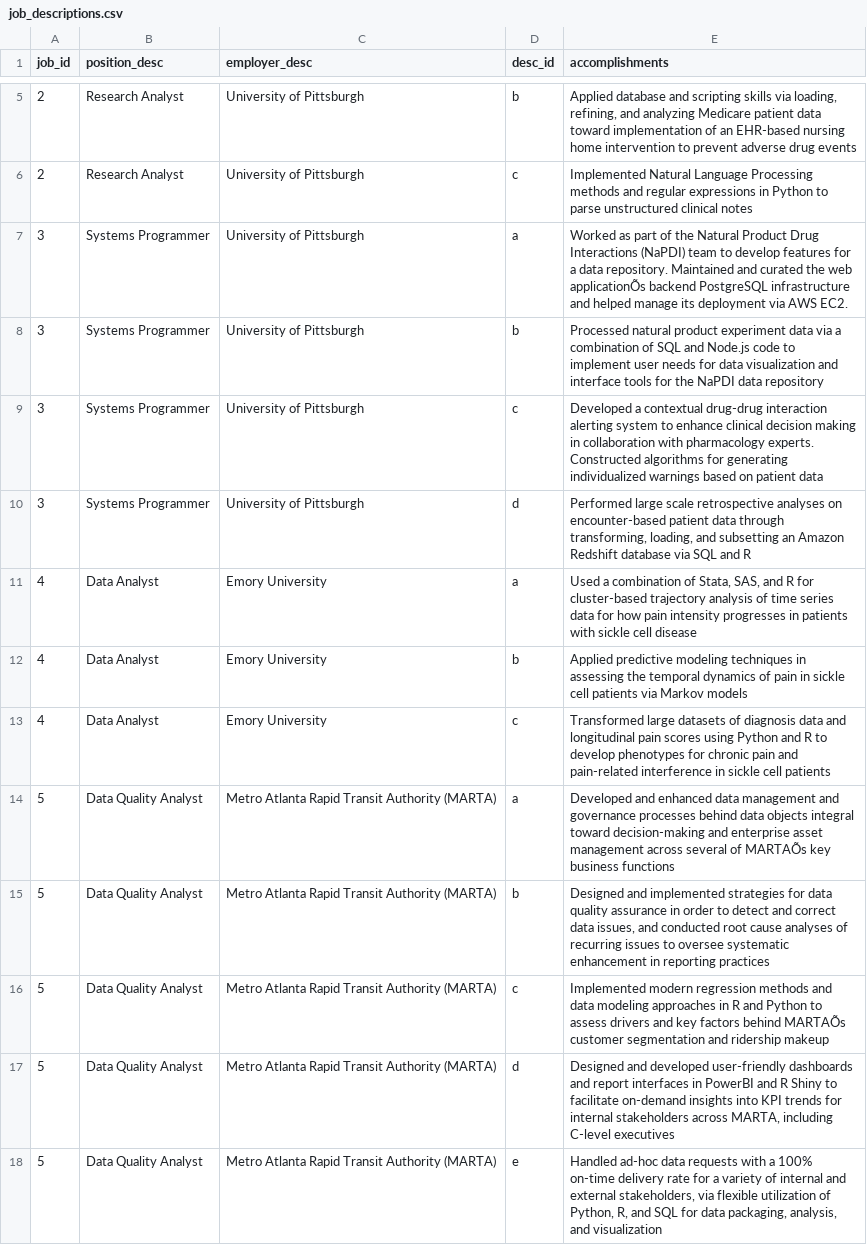
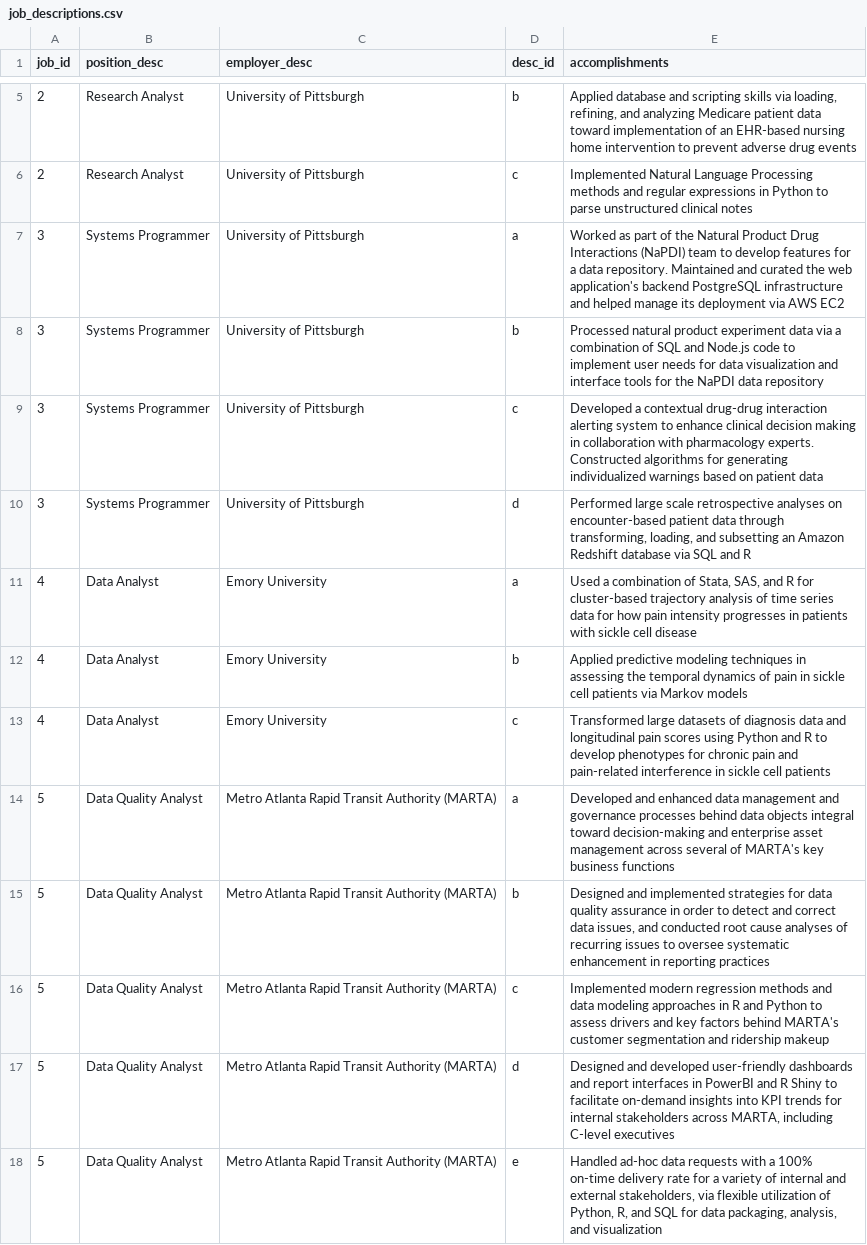
Before and after one commit to eric-chou/cv-rmd, a CSV file: data/job_descriptions.csv, drawn as a sheet; only a part is shown, gaps mark what is left out; the diff names each change by its address in the sheet, - before the commit and + after, or states it on an @@ line.

```diff
--- a/data/job_descriptions.csv
+++ b/data/job_descriptions.csv
-E7 (accomplishments): …the web applicationÕs backend PostgreSQL infrastructure and helped manage its deployment via AWS EC2.
+E7 (accomplishments): …the web application's backend PostgreSQL infrastructure and helped manage its deployment via AWS EC2
-E14 (accomplishments): …several of MARTAÕs key business…
+E14 (accomplishments): …several of MARTA's key business…
-E16 (accomplishments): …factors behind MARTAÕs customer segmentation…
+E16 (accomplishments): …factors behind MARTA's customer segmentation…
```
Also changed, not shown: data/skills.csv, 1 other file.
